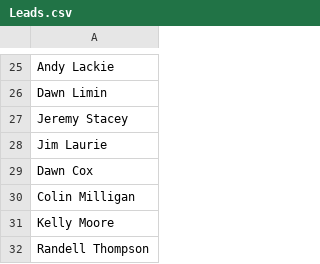
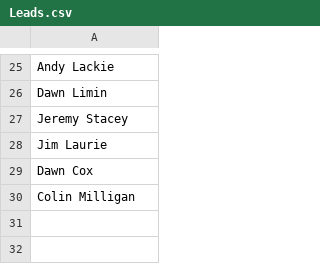
Before and after one commit to damienpine/Silvifor-Timesheet-New, a CSV file: Leads.csv, drawn as a sheet; only a part is shown, gaps mark what is left out.

```diff
--- a/Leads.csv
+++ b/Leads.csv
@@ -30,3 +30 @@ Dawn Cox
 Colin Milligan
-Kelly Moore
-Randell Thompson
```
Also changed, not shown: RequestKeys.csv, 7 other files.
